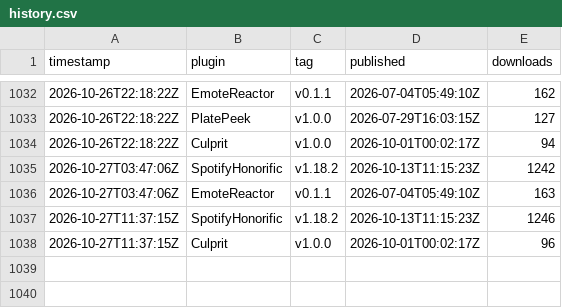
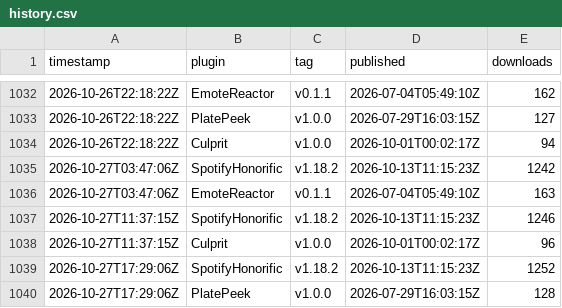
Before and after one commit to Valiice/DalamudPluginRepo, a CSV file: stats/history.csv, drawn as a sheet; only a part is shown, gaps mark what is left out; the diff names each change by its address in the sheet, - before the commit and + after, or states it on an @@ line.

```diff
--- a/stats/history.csv
+++ b/stats/history.csv
+row 1039: 2026-10-27T17:29:06Z | SpotifyHonorific | v1.18.2 | 2026-10-13T11:15:23Z | 1252
+row 1040: 2026-10-27T17:29:06Z | PlatePeek | v1.0.0 | 2026-07-29T16:03:15Z | 128
```
Also changed, not shown: 1 other file.
